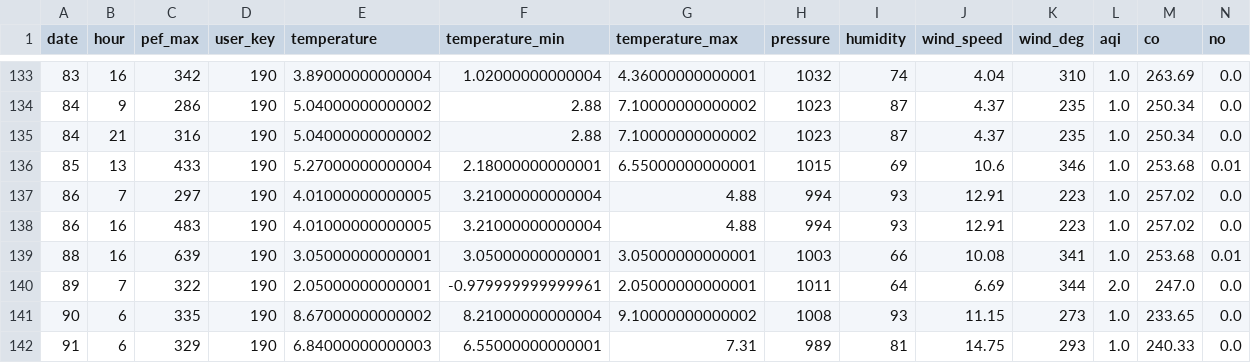
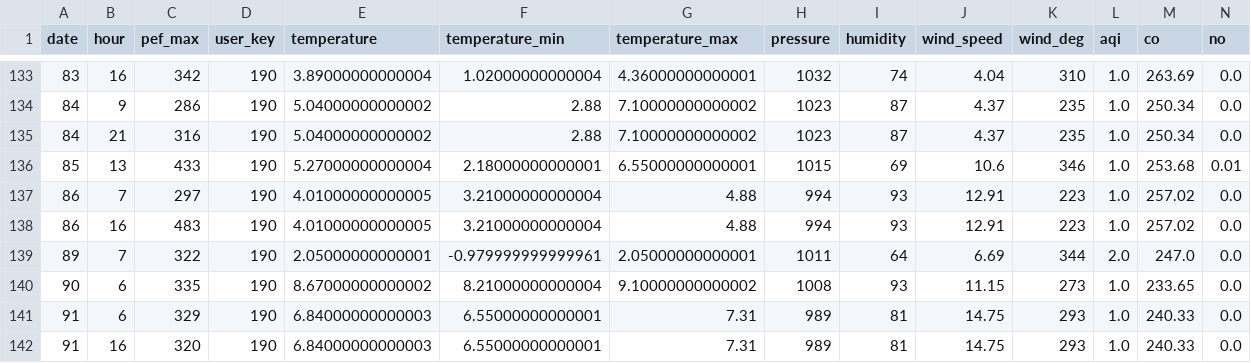
Before and after one commit to Paktion/asthmapredictor, a CSV file: AsthmaFiles/190.csv, drawn as a sheet; only a part is shown, gaps mark what is left out; the shorter side is filled out with more unchanged rows; rows hold the shown columns only; the diff names each change by its address in the sheet, - before the commit and + after, or states it on an @@ line.

```diff
--- a/AsthmaFiles/190.csv
+++ b/AsthmaFiles/190.csv
-row 139: 88 | 16 | 639 | 190 | 3.05000000000001 | 3.05000000000001 | 3.05000000000001 | 1003 | 66 | 10.08 | 341 | 1.0 | 253.68 | 0.01
```
Also changed, not shown: 1 other file.
